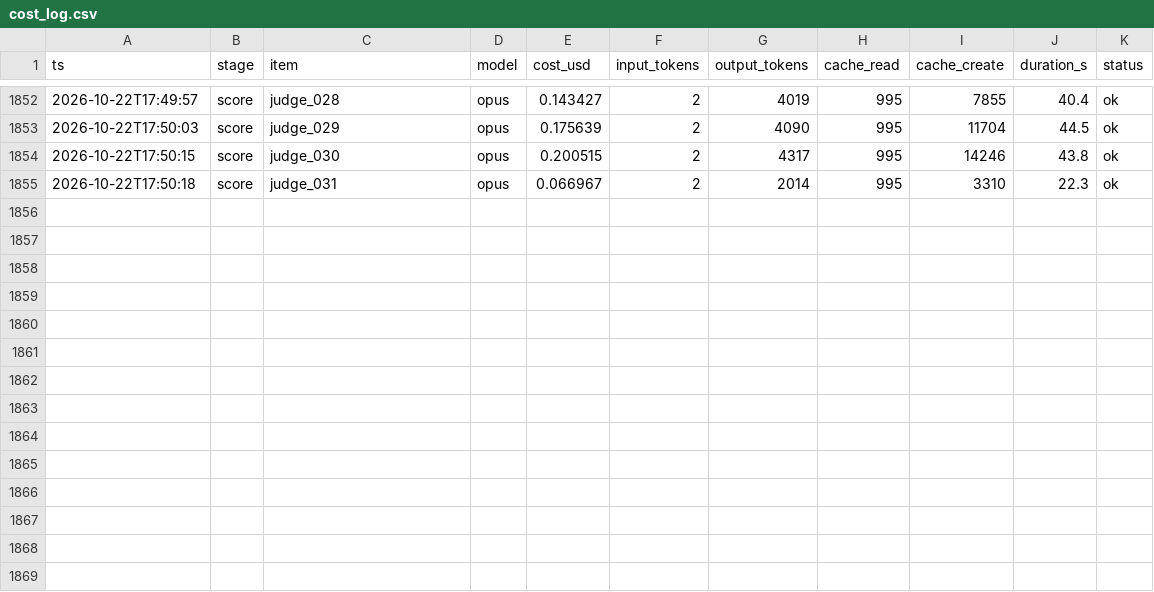
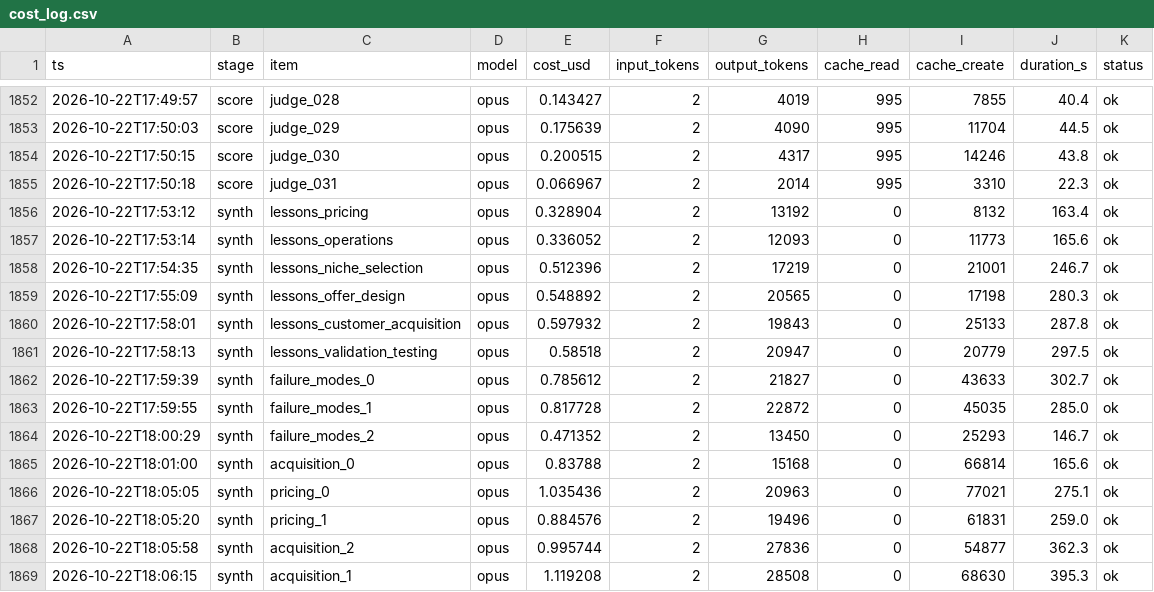
Before and after one commit to ricardoecosta/research, a CSV file: koerner-office/analysis/v7/cost_log.csv, drawn as a sheet; only a part is shown, gaps mark what is left out.

Commit message:
v7: cross-transcript learnings synthesis (Grok Bot)

```diff
--- a/koerner-office/analysis/v7/cost_log.csv
+++ b/koerner-office/analysis/v7/cost_log.csv
@@ -1855 +1855,15 @@ ts,stage,item,model,cost_usd,input_tokens,output_tokens,cache_read,cache_create,
 2026-10-22T17:50:18,score,judge_031,opus,0.066967,2,2014,995,3310,22.3,ok
+2026-10-22T17:53:12,synth,lessons_pricing,opus,0.328904,2,13192,0,8132,163.4,ok
+2026-10-22T17:53:14,synth,lessons_operations,opus,0.336052,2,12093,0,11773,165.6,ok
+2026-10-22T17:54:35,synth,lessons_niche_selection,opus,0.512396,2,17219,0,21001,246.7,ok
+2026-10-22T17:55:09,synth,lessons_offer_design,opus,0.548892,2,20565,0,17198,280.3,ok
+2026-10-22T17:58:01,synth,lessons_customer_acquisition,opus,0.597932,2,19843,0,25133,287.8,ok
+2026-10-22T17:58:13,synth,lessons_validation_testing,opus,0.58518,2,20947,0,20779,297.5,ok
+2026-10-22T17:59:39,synth,failure_modes_0,opus,0.785612,2,21827,0,43633,302.7,ok
+2026-10-22T17:59:55,synth,failure_modes_1,opus,0.817728,2,22872,0,45035,285.0,ok
+2026-10-22T18:00:29,synth,failure_modes_2,opus,0.471352,2,13450,0,25293,146.7,ok
+2026-10-22T18:01:00,synth,acquisition_0,opus,0.83788,2,15168,0,66814,165.6,ok
+2026-10-22T18:05:05,synth,pricing_0,opus,1.035436,2,20963,0,77021,275.1,ok
+2026-10-22T18:05:20,synth,pricing_1,opus,0.884576,2,19496,0,61831,259.0,ok
+2026-10-22T18:05:58,synth,acquisition_2,opus,0.995744,2,27836,0,54877,362.3,ok
+2026-10-22T18:06:15,synth,acquisition_1,opus,1.119208,2,28508,0,68630,395.3,ok
```
Also changed, not shown: 41 other files.
